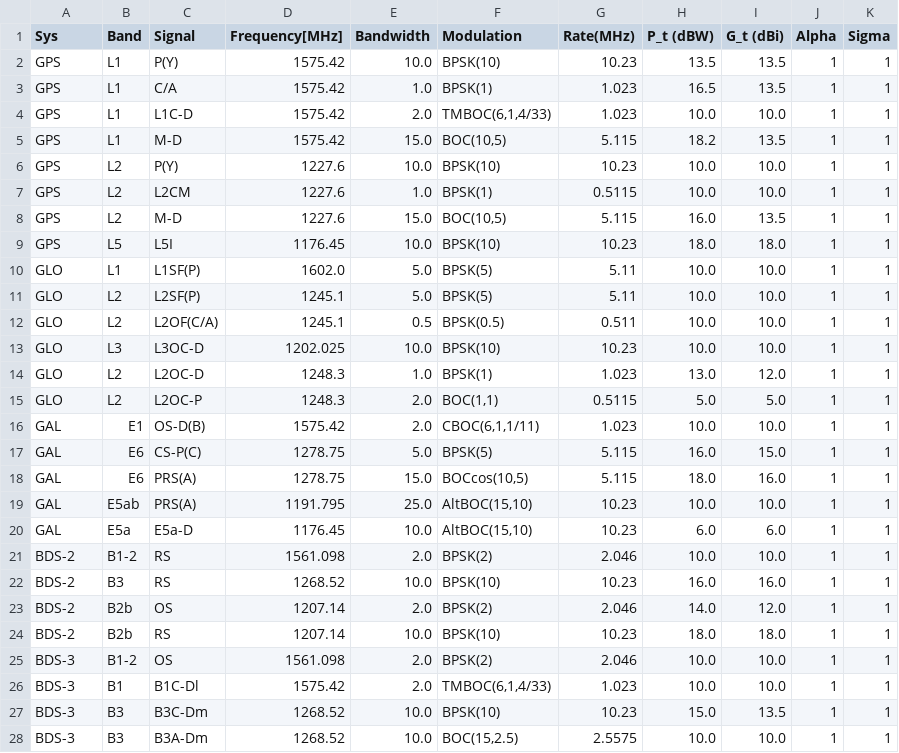
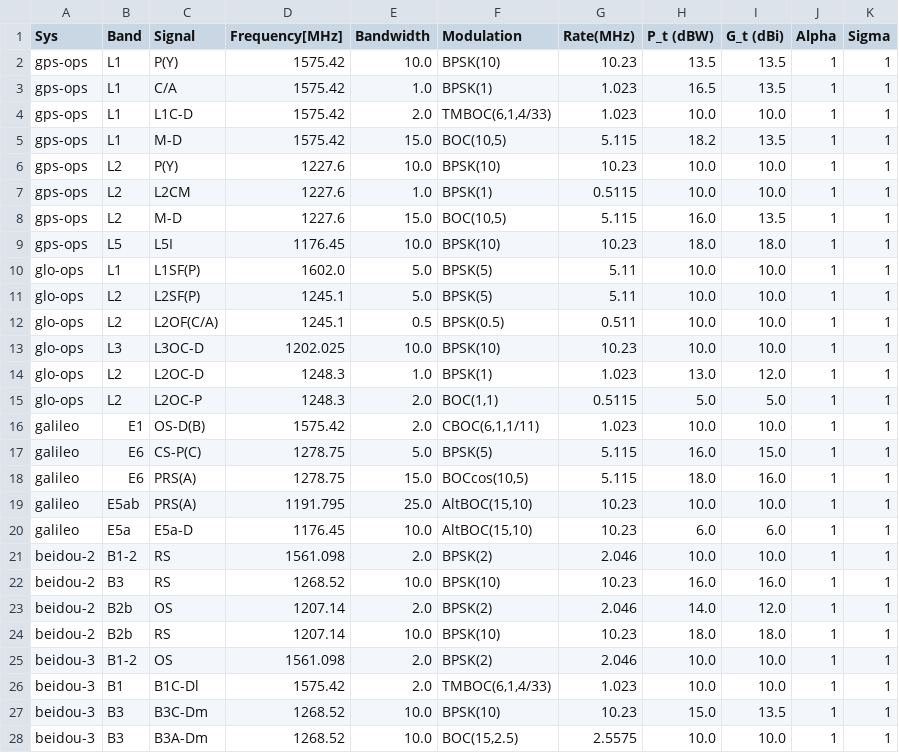
Before and after one commit to vitoria-ab/satellite_RFI-mine, a CSV file: Notebooks/Satellite_Catalogue/table3B_satellite_v3-1_reduced_2_bw.csv, drawn as a sheet; only a part is shown; the diff covers the shown part only.

Commit message:
Adjusted the constellation naming convention in the sat_cat, required further adjusting the following notebooks and py files. Included a str search in the tools.py.

```diff
--- a/Notebooks/Satellite_Catalogue/table3B_satellite_v3-1_reduced_2_bw.csv
+++ b/Notebooks/Satellite_Catalogue/table3B_satellite_v3-1_reduced_2_bw.csv
@@ -1,28 +1,28 @@
 Sys,Band,Signal,Frequency[MHz],Bandwidth,Modulation,Rate(MHz),P_t (dBW),G_t (dBi),Alpha,Sigma
-GPS,L1,P(Y),1575.42,10.0,BPSK(10),10.23,13.5,13.5,1,1
-GPS,L1,C/A,1575.42,1.0,BPSK(1),1.023,16.5,13.5,1,1
-GPS,L1,L1C-D,1575.42,2.0,"TMBOC(6,1,4/33)",1.023,10.0,10.0,1,1
-GPS,L1,M-D,1575.42,15.0,"BOC(10,5)",5.115,18.2,13.5,1,1
-GPS,L2,P(Y),1227.6,10.0,BPSK(10),10.23,10.0,10.0,1,1
-GPS,L2,L2CM,1227.6,1.0,BPSK(1),0.5115,10.0,10.0,1,1
-GPS,L2,M-D,1227.6,15.0,"BOC(10,5)",5.115,16.0,13.5,1,1
-GPS,L5,L5I,1176.45,10.0,BPSK(10),10.23,18.0,18.0,1,1
-GLO,L1,L1SF(P),1602.0,5.0,BPSK(5),5.11,10.0,10.0,1,1
-GLO,L2,L2SF(P),1245.1,5.0,BPSK(5),5.11,10.0,10.0,1,1
-GLO,L2,L2OF(C/A),1245.1,0.5,BPSK(0.5),0.511,10.0,10.0,1,1
-GLO,L3,L3OC-D,1202.025,10.0,BPSK(10),10.23,10.0,10.0,1,1
-GLO,L2,L2OC-D,1248.3,1.0,BPSK(1),1.023,13.0,12.0,1,1
-GLO,L2,L2OC-P,1248.3,2.0,"BOC(1,1)",0.5115,5.0,5.0,1,1
-GAL,E1,OS-D(B),1575.42,2.0,"CBOC(6,1,1/11)",1.023,10.0,10.0,1,1
-GAL,E6,CS-P(C),1278.75,5.0,BPSK(5),5.115,16.0,15.0,1,1
-GAL,E6,PRS(A),1278.75,15.0,"BOCcos(10,5)",5.115,18.0,16.0,1,1
-GAL,E5ab,PRS(A),1191.795,25.0,"AltBOC(15,10)",10.23,10.0,10.0,1,1
-GAL,E5a,E5a-D,1176.45,10.0,"AltBOC(15,10)",10.23,6.0,6.0,1,1
-BDS-2,B1-2,RS,1561.098,2.0,BPSK(2),2.046,10.0,10.0,1,1
-BDS-2,B3,RS,1268.52,10.0,BPSK(10),10.23,16.0,16.0,1,1
-BDS-2,B2b,OS,1207.14,2.0,BPSK(2),2.046,14.0,12.0,1,1
-BDS-2,B2b,RS,1207.14,10.0,BPSK(10),10.23,18.0,18.0,1,1
-BDS-3,B1-2,OS,1561.098,2.0,BPSK(2),2.046,10.0,10.0,1,1
-BDS-3,B1,B1C-Dl,1575.42,2.0,"TMBOC(6,1,4/33)",1.023,10.0,10.0,1,1
-BDS-3,B3,B3C-Dm,1268.52,10.0,BPSK(10),10.23,15.0,13.5,1,1
-BDS-3,B3,B3A-Dm,1268.52,10.0,"BOC(15,2.5)",2.5575,10.0,10.0,1,1
+gps-ops,L1,P(Y),1575.42,10.0,BPSK(10),10.23,13.5,13.5,1,1
+gps-ops,L1,C/A,1575.42,1.0,BPSK(1),1.023,16.5,13.5,1,1
+gps-ops,L1,L1C-D,1575.42,2.0,"TMBOC(6,1,4/33)",1.023,10.0,10.0,1,1
+gps-ops,L1,M-D,1575.42,15.0,"BOC(10,5)",5.115,18.2,13.5,1,1
+gps-ops,L2,P(Y),1227.6,10.0,BPSK(10),10.23,10.0,10.0,1,1
+gps-ops,L2,L2CM,1227.6,1.0,BPSK(1),0.5115,10.0,10.0,1,1
+gps-ops,L2,M-D,1227.6,15.0,"BOC(10,5)",5.115,16.0,13.5,1,1
+gps-ops,L5,L5I,1176.45,10.0,BPSK(10),10.23,18.0,18.0,1,1
+glo-ops,L1,L1SF(P),1602.0,5.0,BPSK(5),5.11,10.0,10.0,1,1
+glo-ops,L2,L2SF(P),1245.1,5.0,BPSK(5),5.11,10.0,10.0,1,1
+glo-ops,L2,L2OF(C/A),1245.1,0.5,BPSK(0.5),0.511,10.0,10.0,1,1
+glo-ops,L3,L3OC-D,1202.025,10.0,BPSK(10),10.23,10.0,10.0,1,1
+glo-ops,L2,L2OC-D,1248.3,1.0,BPSK(1),1.023,13.0,12.0,1,1
+glo-ops,L2,L2OC-P,1248.3,2.0,"BOC(1,1)",0.5115,5.0,5.0,1,1
+galileo,E1,OS-D(B),1575.42,2.0,"CBOC(6,1,1/11)",1.023,10.0,10.0,1,1
+galileo,E6,CS-P(C),1278.75,5.0,BPSK(5),5.115,16.0,15.0,1,1
+galileo,E6,PRS(A),1278.75,15.0,"BOCcos(10,5)",5.115,18.0,16.0,1,1
+galileo,E5ab,PRS(A),1191.795,25.0,"AltBOC(15,10)",10.23,10.0,10.0,1,1
+galileo,E5a,E5a-D,1176.45,10.0,"AltBOC(15,10)",10.23,6.0,6.0,1,1
+beidou-2,B1-2,RS,1561.098,2.0,BPSK(2),2.046,10.0,10.0,1,1
+beidou-2,B3,RS,1268.52,10.0,BPSK(10),10.23,16.0,16.0,1,1
+beidou-2,B2b,OS,1207.14,2.0,BPSK(2),2.046,14.0,12.0,1,1
+beidou-2,B2b,RS,1207.14,10.0,BPSK(10),10.23,18.0,18.0,1,1
+beidou-3,B1-2,OS,1561.098,2.0,BPSK(2),2.046,10.0,10.0,1,1
+beidou-3,B1,B1C-Dl,1575.42,2.0,"TMBOC(6,1,4/33)",1.023,10.0,10.0,1,1
+beidou-3,B3,B3C-Dm,1268.52,10.0,BPSK(10),10.23,15.0,13.5,1,1
+beidou-3,B3,B3A-Dm,1268.52,10.0,"BOC(15,2.5)",2.5575,10.0,10.0,1,1
```
Also changed, not shown: 13 edited cells elsewhere in this file, 4 other files.
